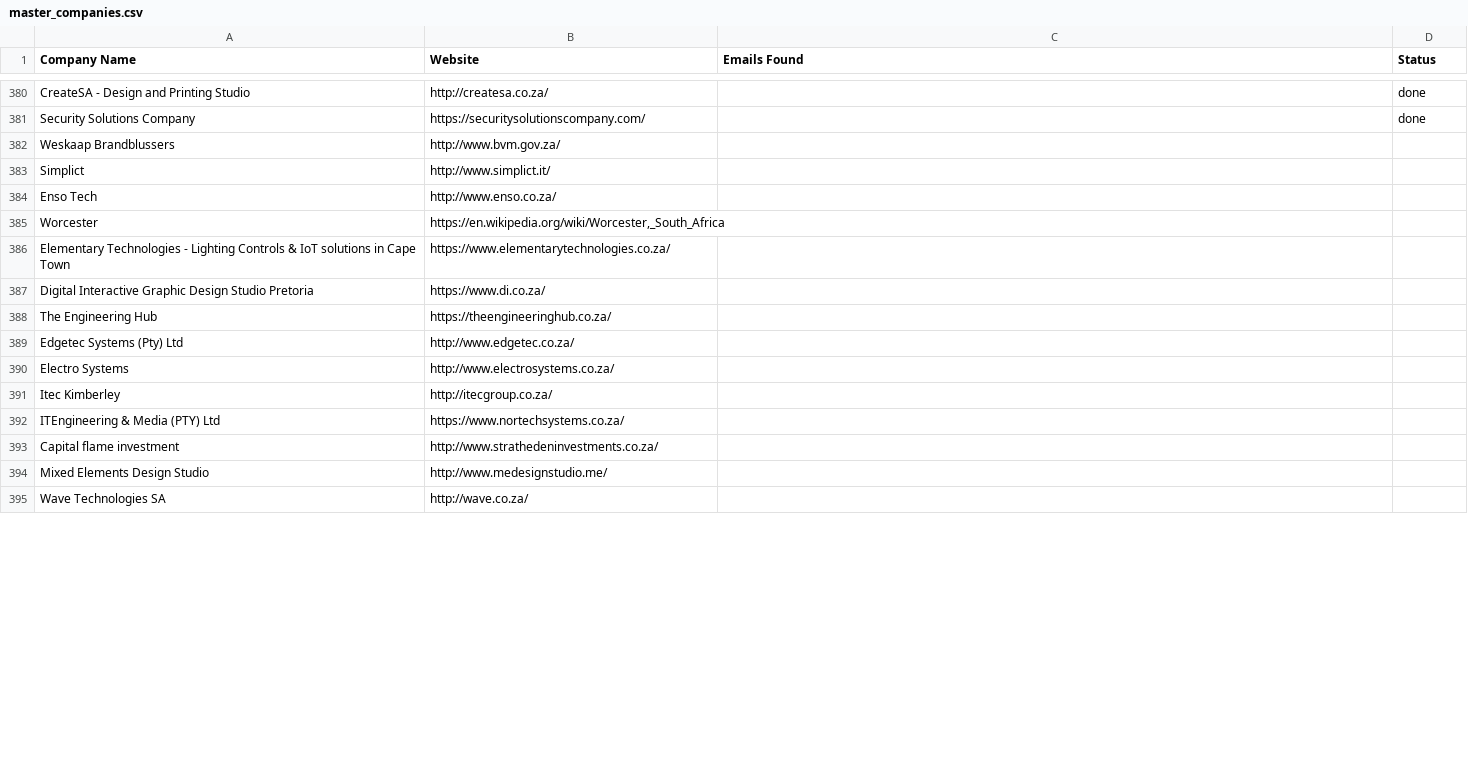
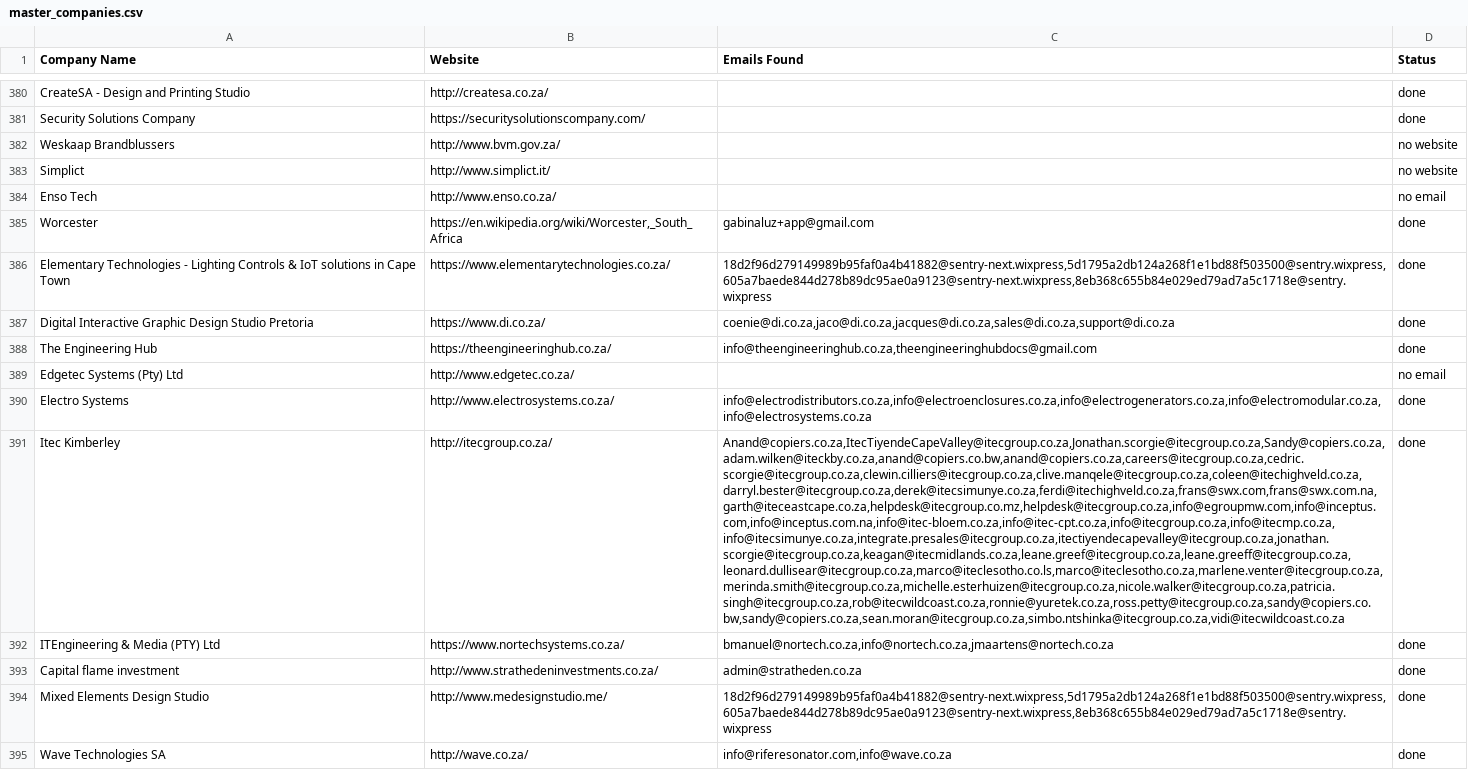
Before and after one commit to MareanaNsuku/FireDetectionOutreach, a CSV file: master_companies.csv, drawn as a sheet; only a part is shown, gaps mark what is left out; the diff covers the shown part only; the diff names each change by its address in the sheet, - before the commit and + after, or states it on an @@ line.

Commit message:
Update sent emails [skip ci]

```diff
--- a/master_companies.csv
+++ b/master_companies.csv
-D382:D383 (Status): (empty)
+D382:D383 (Status): no website
-D384 (Status): (empty)
+D384 (Status): no email
-C385 (Emails Found): (empty)
+C385 (Emails Found): gabinaluz+app@gmail.com
-D385:D388 (Status): (empty)
+D385:D388 (Status): done
-C386 (Emails Found): (empty)
+C386 (Emails Found): 18d2f96d279149989b95faf0a4b41882@sentry-next.wixpress,5d1795a2db124a268f1e1bd88f503500@sentry.wixpress,605a7baede844d278b89dc95ae0a9123@sentry-next.wixpress,8eb368c655b84e029ed79ad7a5c1718e@sentry.wixpress
-C387 (Emails Found): (empty)
+C387 (Emails Found): coenie@di.co.za,jaco@di.co.za,jacques@di.co.za,sales@di.co.za,support@di.co.za
-C388 (Emails Found): (empty)
+C388 (Emails Found): info@theengineeringhub.co.za,theengineeringhubdocs@gmail.com
-D389 (Status): (empty)
+D389 (Status): no email
-C390 (Emails Found): (empty)
+C390 (Emails Found): info@electrodistributors.co.za,info@electroenclosures.co.za,info@electrogenerators.co.za,info@electromodular.co.za,info@electrosystems.co.za
-D390:D395 (Status): (empty)
+D390:D395 (Status): done
-C391 (Emails Found): (empty)
+C391 (Emails Found): Anand@copiers.co.za,ItecTiyendeCapeValley@itecgroup.co.za,Jonathan.scorgie@itecgroup.co.za,Sandy@copiers.co.za,adam.wilken@iteckby.co.za,anand@copiers.co.bw,anand@copiers.co.za,careers@itecgroup.co.za,cedric.scorgie@itecgroup.co.za,clewin.cilliers@itecgroup.co.za,clive.manqele@itecgroup.co.za,coleen@itechighveld.co.za,darryl.bester@itecgroup.co.za,derek@itecsimunye.co.za,ferdi@itechighveld.co.za,frans@swx.com,frans@swx.com.na,garth@iteceastcape.co.za,helpdesk@itecgroup.co.mz,helpdesk@itecgroup.co.za,info@egroupmw.com,info@inceptus.com,info@inceptus.com.na,info@itec-bloem.co.za,info@itec-cpt.co.za,info@itecgroup.co.za,info@itecmp.co.za,info@itecsimunye.co.za,integrate.presales@itecgroup.co.za,itectiyendecapevalley@itecgroup.co.za,jonathan.scorgie@itecgroup.co.za,keagan@itecmidlands.co.za,leane.greef@itecgroup.co.za,leane.greeff@itecgroup.co.za,leonard.dullisear@itecgroup.co.za,marco@iteclesotho.co.ls,marco@iteclesotho.co.za,marlene.venter@itecgroup.co.za,merinda.smith@itecgroup.co.za,michelle.esterhuizen@itecgroup.co.za,nicole.walker@itecgroup.co.za,patricia.singh@itecgroup.co.za,rob@itecwildcoast.co.za,ronnie@yuretek.co.za,ross.petty@itecgroup.co.za,sandy@copiers.co.bw,sandy@copiers.co.za,sean.moran@itecgroup.co.za,simbo.ntshinka@itecgroup.co.za,vidi@itecwildcoast.co.za
-C392 (Emails Found): (empty)
+C392 (Emails Found): bmanuel@nortech.co.za,info@nortech.co.za,jmaartens@nortech.co.za
-C393 (Emails Found): (empty)
+C393 (Emails Found): admin@stratheden.co.za
-C394 (Emails Found): (empty)
+C394 (Emails Found): 18d2f96d279149989b95faf0a4b41882@sentry-next.wixpress,5d1795a2db124a268f1e1bd88f503500@sentry.wixpress,605a7baede844d278b89dc95ae0a9123@sentry-next.wixpress,8eb368c655b84e029ed79ad7a5c1718e@sentry.wixpress
-C395 (Emails Found): (empty)
+C395 (Emails Found): info@riferesonator.com,info@wave.co.za
```
Also changed, not shown: 84 edited cells elsewhere in this file, 1 other file.
